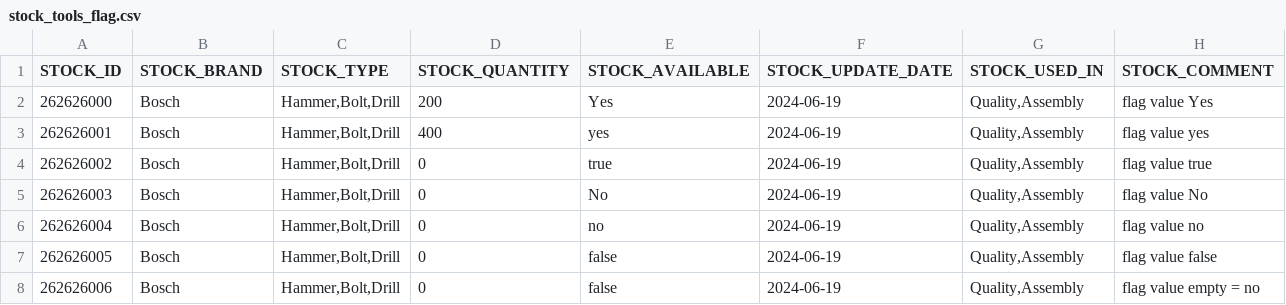
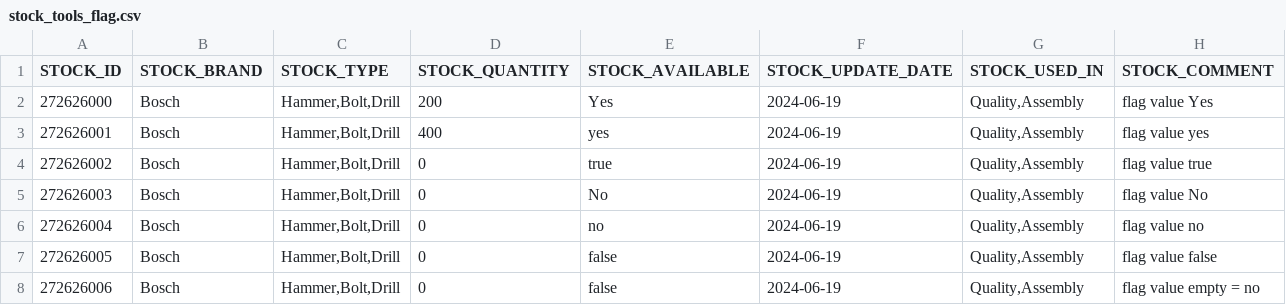
Before and after one commit to icolaes/csv, a CSV file: stock_tools_flag.csv, drawn as a sheet.

Commit message:
Update stock_tools_flag.csv

```diff
--- a/stock_tools_flag.csv
+++ b/stock_tools_flag.csv
@@ -1,8 +1,8 @@
 STOCK_ID,STOCK_BRAND,STOCK_TYPE,STOCK_QUANTITY,STOCK_AVAILABLE,STOCK_UPDATE_DATE,STOCK_USED_IN,STOCK_COMMENT
-262626000,Bosch,"Hammer,Bolt,Drill",200,Yes,2024-06-19,"Quality,Assembly","flag value Yes"
-262626001,Bosch,"Hammer,Bolt,Drill",400,yes,2024-06-19,"Quality,Assembly","flag value yes"
-262626002,Bosch,"Hammer,Bolt,Drill",0,true,2024-06-19,"Quality,Assembly","flag value true"
-262626003,Bosch,"Hammer,Bolt,Drill",0,No,2024-06-19,"Quality,Assembly","flag value No"
-262626004,Bosch,"Hammer,Bolt,Drill",0,no,2024-06-19,"Quality,Assembly","flag value no"
-262626005,Bosch,"Hammer,Bolt,Drill",0,false,2024-06-19,"Quality,Assembly","flag value false"
-262626006,Bosch,"Hammer,Bolt,Drill",0,false,2024-06-19,"Quality,Assembly","flag value empty = no"
+272626000,Bosch,"Hammer,Bolt,Drill",200,Yes,2024-06-19,"Quality,Assembly","flag value Yes"
+272626001,Bosch,"Hammer,Bolt,Drill",400,yes,2024-06-19,"Quality,Assembly","flag value yes"
+272626002,Bosch,"Hammer,Bolt,Drill",0,true,2024-06-19,"Quality,Assembly","flag value true"
+272626003,Bosch,"Hammer,Bolt,Drill",0,No,2024-06-19,"Quality,Assembly","flag value No"
+272626004,Bosch,"Hammer,Bolt,Drill",0,no,2024-06-19,"Quality,Assembly","flag value no"
+272626005,Bosch,"Hammer,Bolt,Drill",0,false,2024-06-19,"Quality,Assembly","flag value false"
+272626006,Bosch,"Hammer,Bolt,Drill",0,false,2024-06-19,"Quality,Assembly","flag value empty = no"
```
